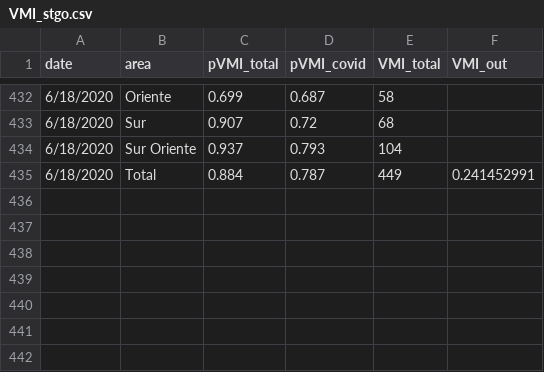
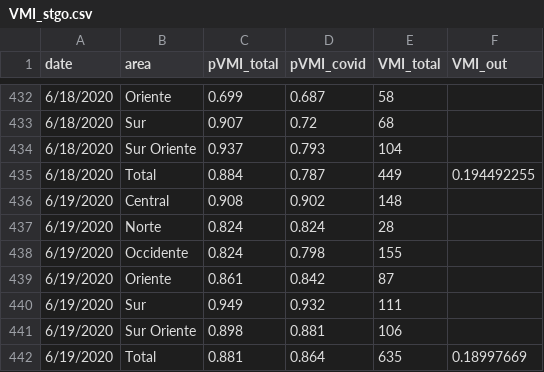
Before and after one commit to maibennett/code, a CSV file: covid/data/VMI_stgo.csv, drawn as a sheet; only a part is shown, gaps mark what is left out.

```diff
--- a/covid/data/VMI_stgo.csv
+++ b/covid/data/VMI_stgo.csv
@@ -434,2 +434,9 @@ date,area,pVMI_total,pVMI_covid,VMI_total,VMI_out
 6/18/2020,Sur Oriente,0.937,0.793,104,
-6/18/2020,Total,0.884,0.787,449,0.241452991
+6/18/2020,Total,0.884,0.787,449,0.194492255
+6/19/2020,Central,0.908,0.902,148,
+6/19/2020,Norte,0.824,0.824,28,
+6/19/2020,Occidente,0.824,0.798,155,
+6/19/2020,Oriente,0.861,0.842,87,
+6/19/2020,Sur,0.949,0.932,111,
+6/19/2020,Sur Oriente,0.898,0.881,106,
+6/19/2020,Total,0.881,0.864,635,0.18997669
```
Also changed, not shown: covid/data/VMI.csv, covid/data/beds.csv, 4 other files.
